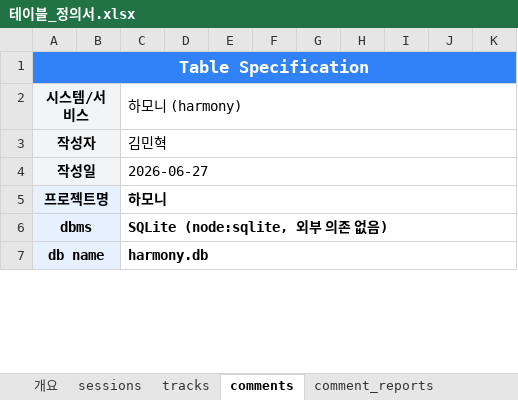
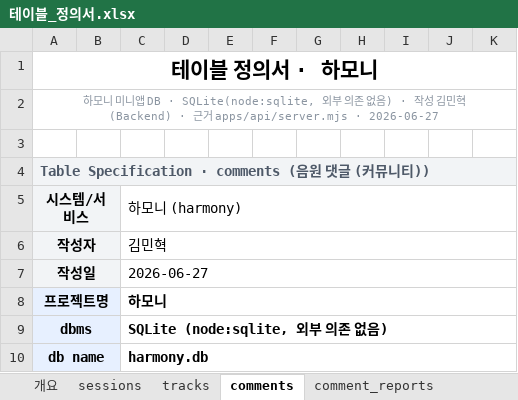
Before and after one commit to Appintos-Harmony/appintoss-meetup, an Excel workbook: 산출물/99_제출파일/테이블_정의서.xlsx, sheet comments, drawn as a sheet; only a part is shown; values as stored, in another font and other column widths than the file's, no borders; the diff names each change by its address in the sheet, - before the commit and + after, or states it on an @@ line.

```diff
--- a/산출물/99_제출파일/테이블_정의서.xlsx (sheet comments)
+++ b/산출물/99_제출파일/테이블_정의서.xlsx (sheet comments)
-A1: Table Specification
+A1: 테이블 정의서 · 하모니
-A1:K1 fill: #3182F6
+A1:K1 fill: none
-A1 text colour: #FFFFFF
+A1 text colour: black, text size: larger
+row 2: 하모니 미니앱 DB · SQLite(node:sqlite, 외부 의존 없음) · 작성 김민혁(Backend) · 근거 apps/api/server.mjs · 2026-06-27
+row 3: (empty)
+row 4: Table Specification · comments (음원 댓글 (커뮤니티))
```
Also changed, not shown: sheet reactions, sheet comment_reports, sheet tracks, sheet sessions, sheet 개요.
